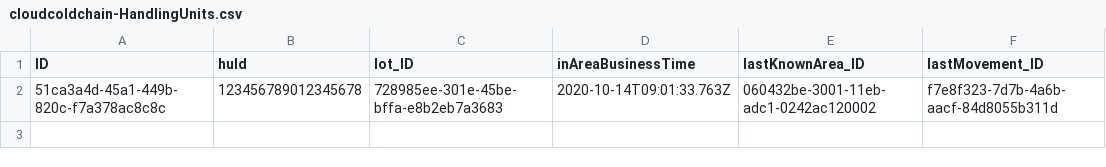
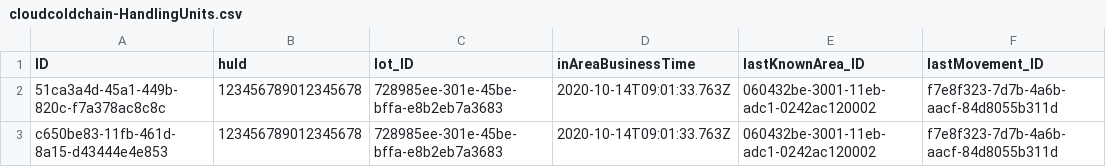
Before and after one commit to AndreaCaretti/Altea, a CSV file: multitenant/db/local_data/cloudcoldchain-HandlingUnits.csv, drawn as a sheet.

```diff
--- a/multitenant/db/local_data/cloudcoldchain-HandlingUnits.csv
+++ b/multitenant/db/local_data/cloudcoldchain-HandlingUnits.csv
@@ -2 +2,2 @@ ID,huId,lot_ID,inAreaBusinessTime,lastKnownArea_ID,lastMovement_ID
 51ca3a4d-45a1-449b-820c-f7a378ac8c8c,123456789012345678,728985ee-301e-45be-bffa-e8b2eb7a3683,2020-10-14T09:01:33.763Z,060432be-3001-11eb-adc1-0242ac120002,f7e8f323-7d7b-4a6b-aacf-84d8055b311d
+c650be83-11fb-461d-8a15-d43444e4e853,123456789012345678,728985ee-301e-45be-bffa-e8b2eb7a3683,2020-10-14T09:01:33.763Z,060432be-3001-11eb-adc1-0242ac120002,f7e8f323-7d7b-4a6b-aacf-84d8055b311d
```
Also changed, not shown: multitenant/db/local_data/cloudcoldchain-Areas.csv, multitenant/db/local_data/cloudcoldchain-OutOfRangeHandlingUnits.csv, 6 other files.
